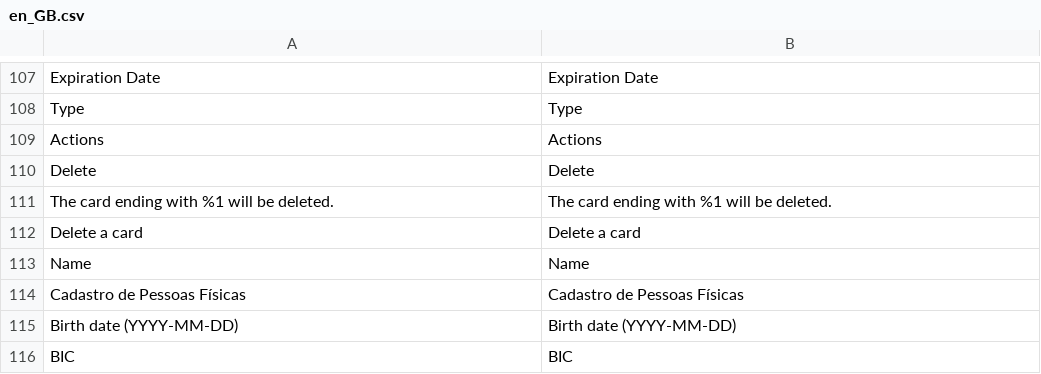
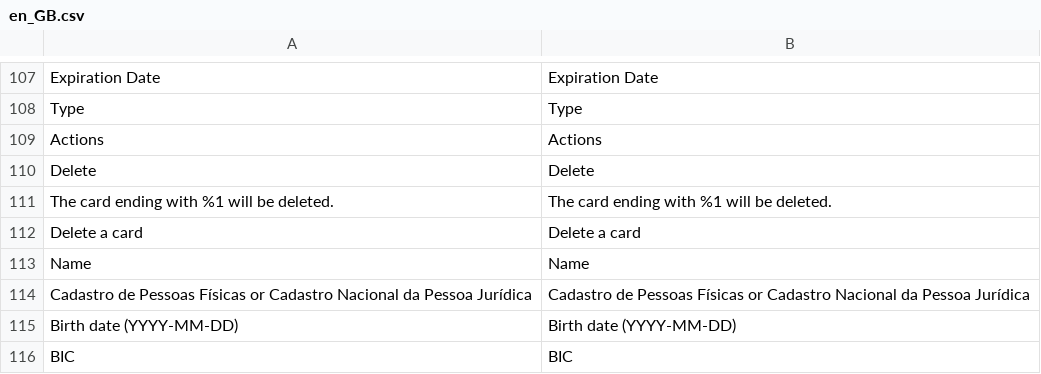
Before and after one commit to checkout/checkout-magento2-plugin, a CSV file: i18n/en_GB.csv, drawn as a sheet; only a part is shown, gaps mark what is left out.

```diff
--- a/i18n/en_GB.csv
+++ b/i18n/en_GB.csv
@@ -117,3 +117,3 @@ Delete,Delete
 Name,Name
-"Cadastro de Pessoas Físicas","Cadastro de Pessoas Físicas"
+"Cadastro de Pessoas Físicas or Cadastro Nacional da Pessoa Jurídica","Cadastro de Pessoas Físicas or Cadastro Nacional da Pessoa Jurídica"
 "Birth date (YYYY-MM-DD)","Birth date (YYYY-MM-DD)"
```
Also changed, not shown: i18n/en_US.csv, 2 other files.
